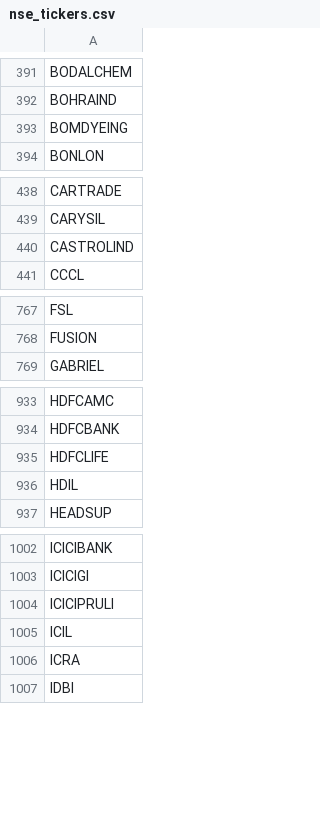
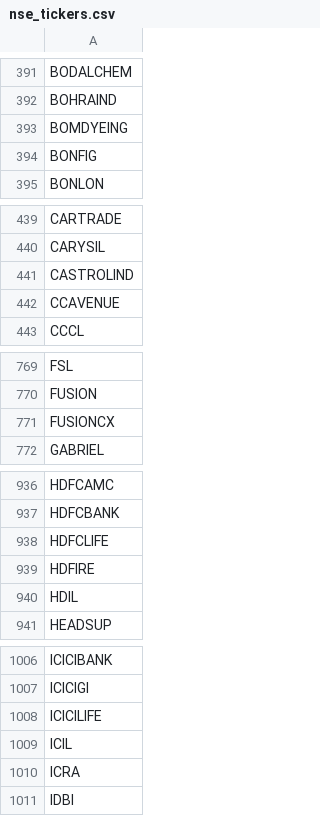
Before and after one commit to Shiva224096/V4, a CSV file: data/nse_tickers.csv, drawn as a sheet; only a part is shown, gaps mark what is left out; the diff covers the shown part only.

```diff
--- a/data/nse_tickers.csv
+++ b/data/nse_tickers.csv
@@ -393,2 +393,3 @@ BOHRAIND
 BOMDYEING
+BONFIG
 BONLON
@@ -440,2 +441,3 @@ CARYSIL
 CASTROLIND
+CCAVENUE
 CCCL
@@ -768,2 +770,3 @@ FSL
 FUSION
+FUSIONCX
 GABRIEL
@@ -935,2 +938,3 @@ HDFCBANK
 HDFCLIFE
+HDFIRE
 HDIL
@@ -1003,3 +1007,3 @@ ICICIBANK
 ICICIGI
-ICICIPRULI
+ICICILIFE
 ICIL
```
Also changed, not shown: 5 added rows and 1 removed row elsewhere in this file.
